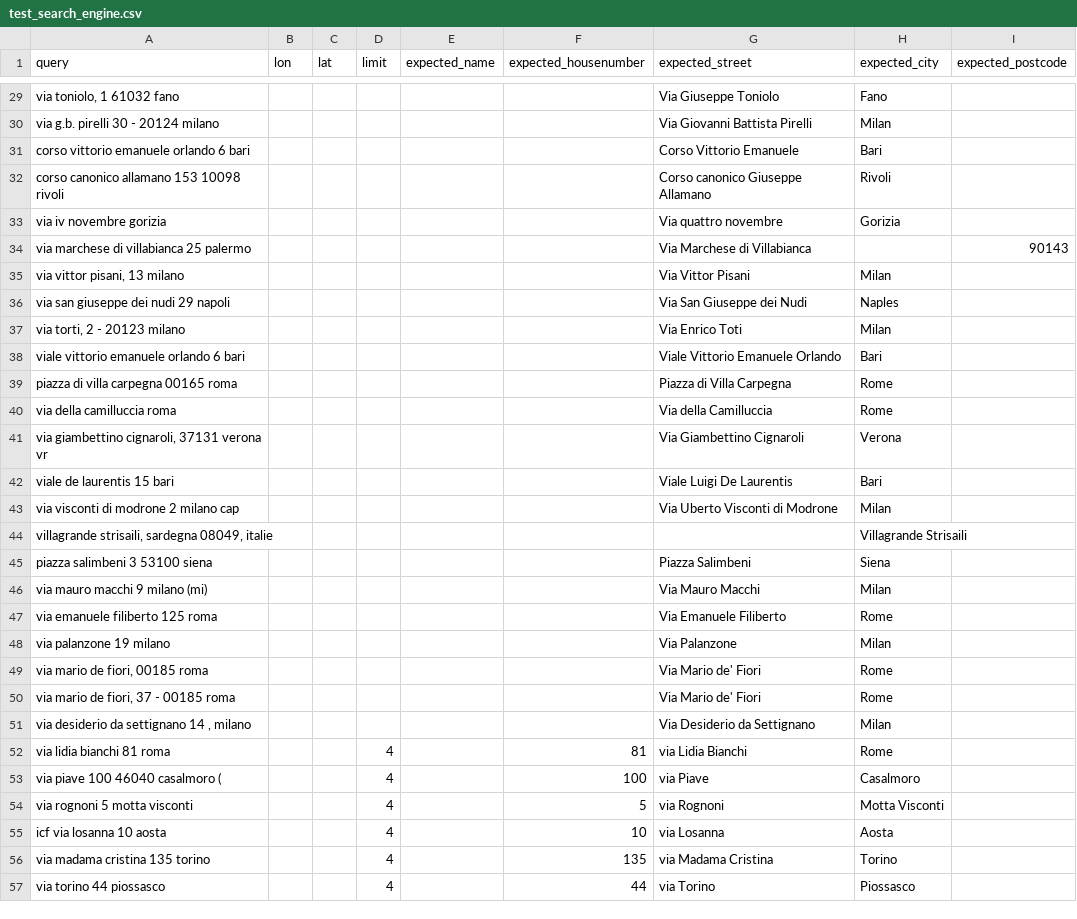
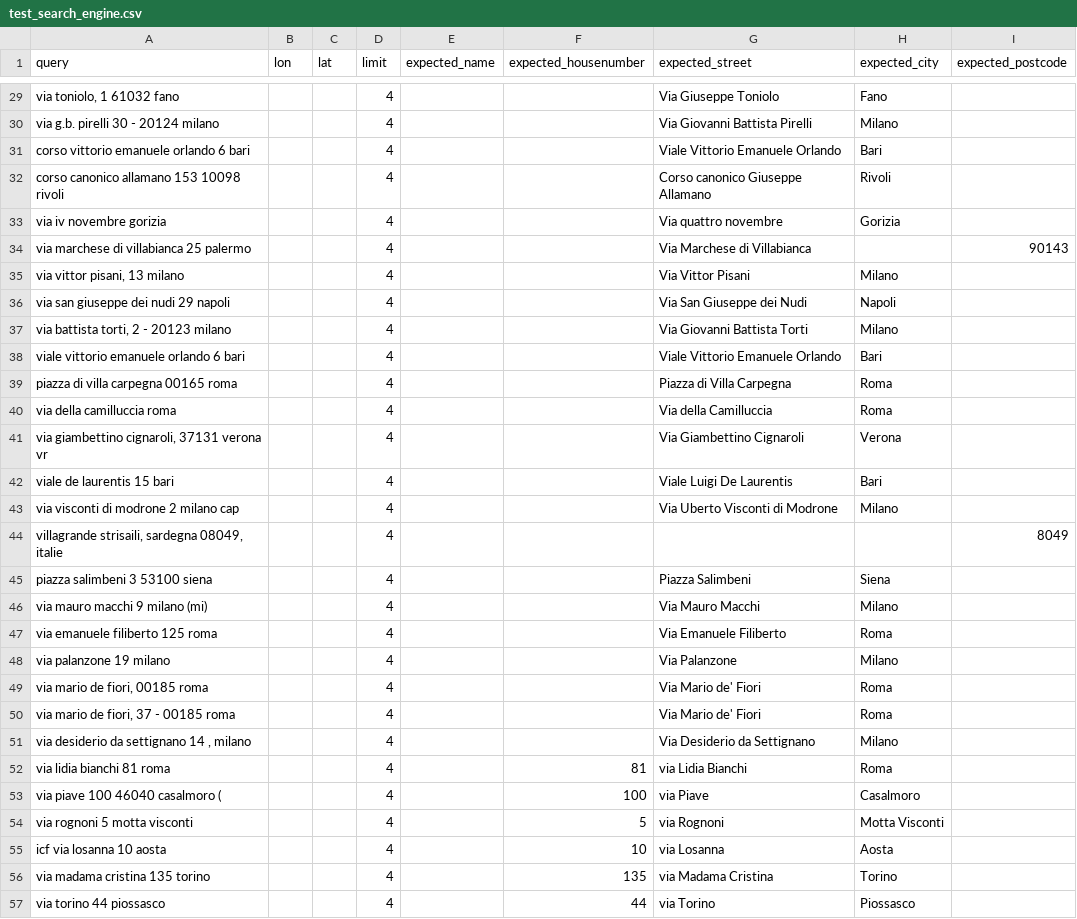
Before and after one commit to antoine-de/geocoder-tester, a CSV file: geocoder_tester/world/italy/test_search_engine.csv, drawn as a sheet; only a part is shown, gaps mark what is left out; removed rows and columns are numbered as before the commit, all else as after; the diff covers the shown part only; the diff names each change by its address in the sheet, - before the commit and + after, or states it on an @@ line.

```diff
--- a/geocoder_tester/world/italy/test_search_engine.csv
+++ b/geocoder_tester/world/italy/test_search_engine.csv
-D29:D36 (limit): (empty)
+D29:D36 (limit): 4
-H30 (expected_city): Milan
+H30 (expected_city): Milano
-G31 (expected_street): Corso Vittorio Emanuele
+G31 (expected_street): Viale Vittorio Emanuele Orlando
-H35 (expected_city): Milan
+H35 (expected_city): Milano
-H36 (expected_city): Naples
+H36 (expected_city): Napoli
-row 37: via torti, 2 - 20123 milano |  |  |  |  |  | Via Enrico Toti | Milan
+row 37: via battista torti, 2 - 20123 milano |  |  | 4 |  |  | Via Giovanni Battista Torti | Milano
-D38:D51 (limit): (empty)
+D38:D51 (limit): 4
-H39:H40 (expected_city): Rome
+H39:H40 (expected_city): Roma
-H43 (expected_city): Milan
+H43 (expected_city): Milano
-H44 (expected_city): Villagrande Strisaili
+H44 (expected_city): (empty)
-I44 (expected_postcode): (empty)
+I44 (expected_postcode): 8049
-H46 (expected_city): Milan
+H46 (expected_city): Milano
-H47 (expected_city): Rome
+H47 (expected_city): Roma
-H48 (expected_city): Milan
+H48 (expected_city): Milano
-H49:H50 (expected_city): Rome
+H49:H50 (expected_city): Roma
-H51 (expected_city): Milan
+H51 (expected_city): Milano
-H52 (expected_city): Rome
+H52 (expected_city): Roma
```
Also changed, not shown: 2 added rows, 2 removed rows and 46 edited cells elsewhere in this file, 1 other file.
